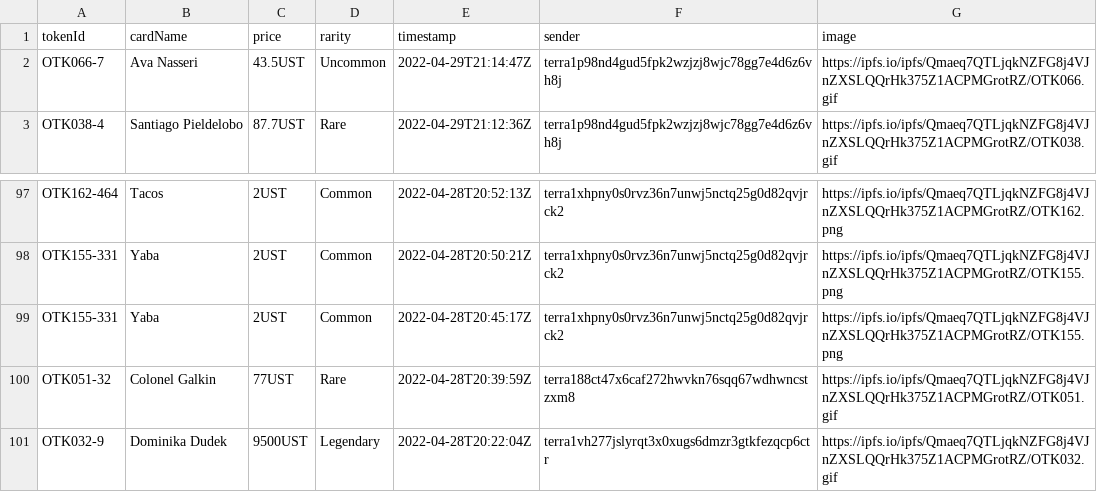
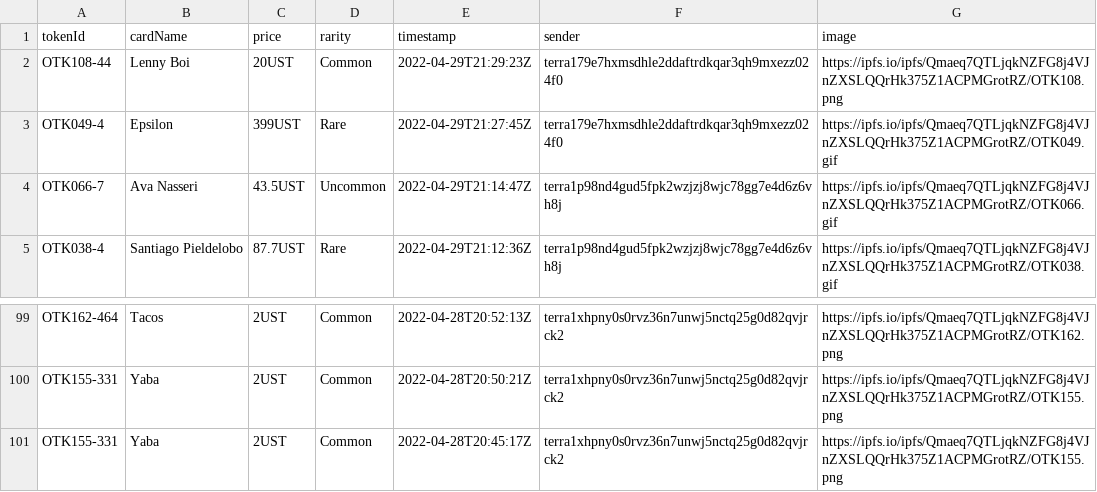
Before and after one commit to cryptoYJ/deviant-things, a CSV file: card-listings.csv, drawn as a sheet; only a part is shown, gaps mark what is left out.

Commit message:
update data

```diff
--- a/card-listings.csv
+++ b/card-listings.csv
@@ -1,2 +1,4 @@
 "tokenId","cardName","price","rarity","timestamp","sender","image"
+"OTK108-44","Lenny Boi","20UST","Common","2022-04-29T21:29:23Z","terra179e7hxmsdhle2ddaftrdkqar3qh9mxezz024f0","https://ipfs.io/ipfs/Qmaeq7QTLjqkNZFG8j4VJnZXSLQQrHk375Z1ACPMGrotRZ/OTK108.png"
+"OTK049-4","Epsilon","399UST","Rare","2022-04-29T21:27:45Z","terra179e7hxmsdhle2ddaftrdkqar3qh9mxezz024f0","https://ipfs.io/ipfs/Qmaeq7QTLjqkNZFG8j4VJnZXSLQQrHk375Z1ACPMGrotRZ/OTK049.gif"
 "OTK066-7","Ava Nasseri","43.5UST","Uncommon","2022-04-29T21:14:47Z","terra1p98nd4gud5fpk2wzjzj8wjc78gg7e4d6z6vh8j","https://ipfs.io/ipfs/Qmaeq7QTLjqkNZFG8j4VJnZXSLQQrHk375Z1ACPMGrotRZ/OTK066.gif"
@@ -99,3 +101 @@
 "OTK155-331","Yaba","2UST","Common","2022-04-28T20:45:17Z","terra1xhpny0s0rvz36n7unwj5nctq25g0d82qvjrck2","https://ipfs.io/ipfs/Qmaeq7QTLjqkNZFG8j4VJnZXSLQQrHk375Z1ACPMGrotRZ/OTK155.png"
-"OTK051-32","Colonel Galkin","77UST","Rare","2022-04-28T20:39:59Z","terra188ct47x6caf272hwvkn76sqq67wdhwncstzxm8","https://ipfs.io/ipfs/Qmaeq7QTLjqkNZFG8j4VJnZXSLQQrHk375Z1ACPMGrotRZ/OTK051.gif"
-"OTK032-9","Dominika Dudek","9500UST","Legendary","2022-04-28T20:22:04Z","terra1vh277jslyrqt3x0xugs6dmzr3gtkfezqcp6ctr","https://ipfs.io/ipfs/Qmaeq7QTLjqkNZFG8j4VJnZXSLQQrHk375Z1ACPMGrotRZ/OTK032.gif"
```
Also changed, not shown: 1 other file.
